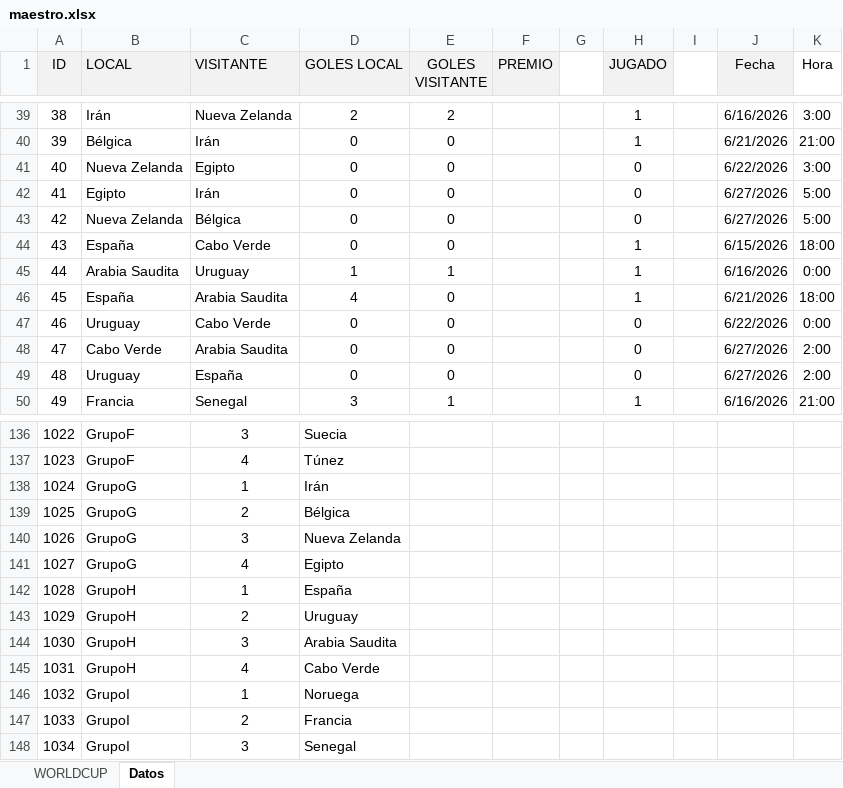
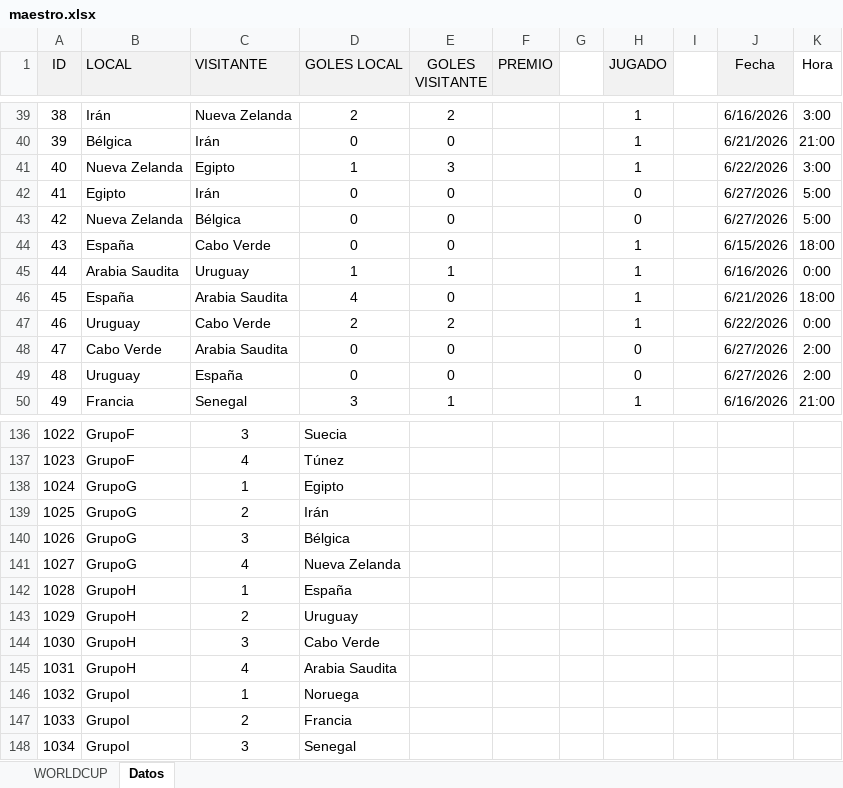
Before and after one commit to agay7/porra_mundial, an Excel workbook: data/maestro.xlsx, sheet Datos, drawn as a sheet; only a part is shown, gaps mark what is left out; values as stored, in another font and other column widths than the file's, no borders; the diff names each change by its address in the sheet, - before the commit and + after, or states it on an @@ line.

```diff
--- a/data/maestro.xlsx (sheet Datos)
+++ b/data/maestro.xlsx (sheet Datos)
-D41 (GOLES LOCAL): 0
+D41 (GOLES LOCAL): 1
-E41 (GOLES VISITANTE): 0
+E41 (GOLES VISITANTE): 3
-H41 (JUGADO): 0
+H41 (JUGADO): 1
-D47 (GOLES LOCAL): 0
+D47 (GOLES LOCAL): 2
-E47 (GOLES VISITANTE): 0
+E47 (GOLES VISITANTE): 2
-H47 (JUGADO): 0
+H47 (JUGADO): 1
-D138 (GOLES LOCAL): Irán
+D138 (GOLES LOCAL): Egipto
-D139 (GOLES LOCAL): Bélgica
+D139 (GOLES LOCAL): Irán
-D140 (GOLES LOCAL): Nueva Zelanda
+D140 (GOLES LOCAL): Bélgica
-D141 (GOLES LOCAL): Egipto
+D141 (GOLES LOCAL): Nueva Zelanda
-D144 (GOLES LOCAL): Arabia Saudita
+D144 (GOLES LOCAL): Cabo Verde
-D145 (GOLES LOCAL): Cabo Verde
+D145 (GOLES LOCAL): Arabia Saudita
```
Also changed, not shown: sheet WORLDCUP, hidden cells, clasificacion.xlsx, 2 other files.
